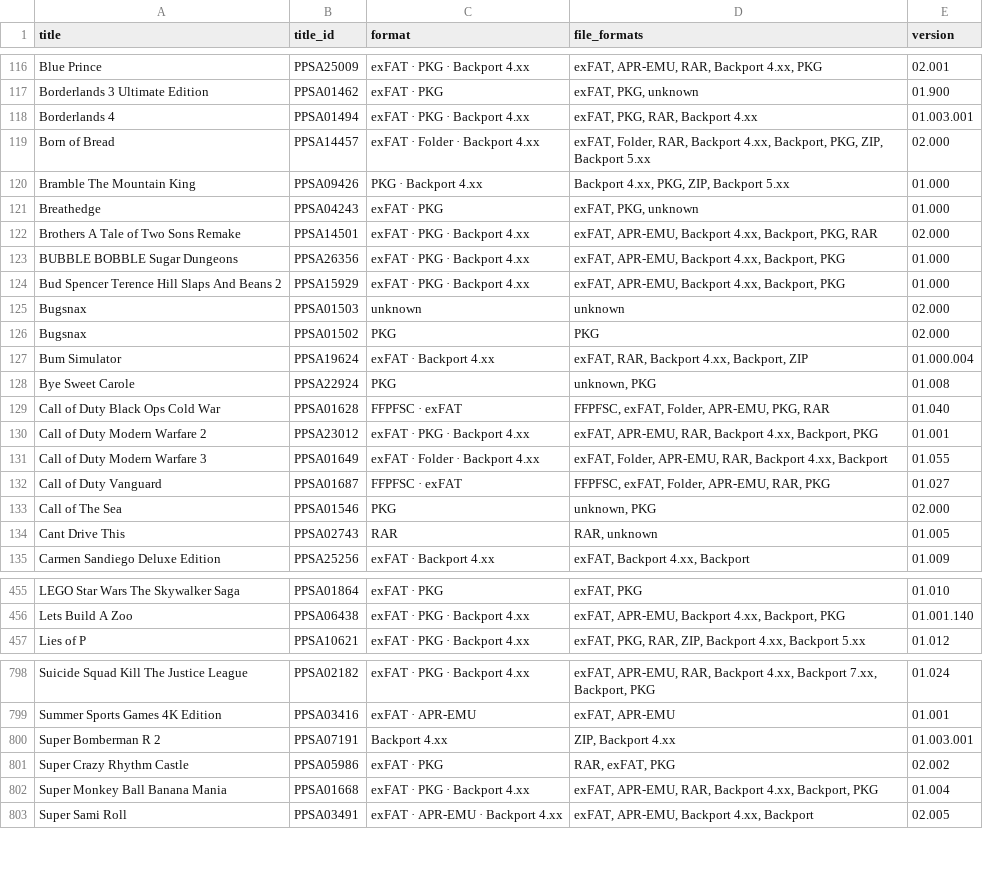
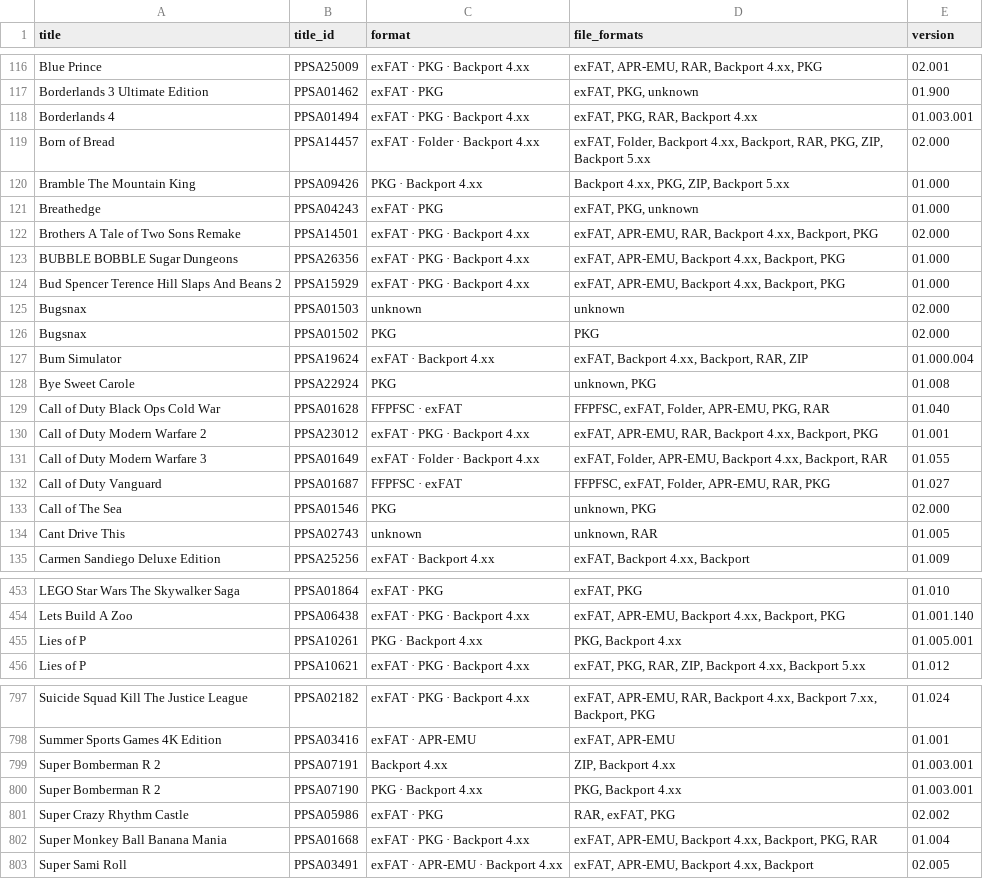
Before and after one commit to Jamzi94/catalog-V2, a CSV file: games-list.csv, drawn as a sheet; only a part is shown, gaps mark what is left out; the diff covers the shown part only.

```diff
--- a/games-list.csv
+++ b/games-list.csv
@@ -118,6 +118,6 @@ Borderlands 3 Ultimate Edition,PPSA01462,exFAT · PKG,"exFAT, PKG, unknown",01.9
 Borderlands 4,PPSA01494,exFAT · PKG · Backport 4.xx,"exFAT, PKG, RAR, Backport 4.xx",01.003.001
-Born of Bread,PPSA14457,exFAT · Folder · Backport 4.xx,"exFAT, Folder, RAR, Backport 4.xx, Backport, PKG, ZIP, Backport 5.xx",02.000
+Born of Bread,PPSA14457,exFAT · Folder · Backport 4.xx,"exFAT, Folder, Backport 4.xx, Backport, RAR, PKG, ZIP, Backport 5.xx",02.000
 Bramble The Mountain King,PPSA09426,PKG · Backport 4.xx,"Backport 4.xx, PKG, ZIP, Backport 5.xx",01.000
 Breathedge,PPSA04243,exFAT · PKG,"exFAT, PKG, unknown",01.000
-Brothers A Tale of Two Sons Remake,PPSA14501,exFAT · PKG · Backport 4.xx,"exFAT, APR-EMU, Backport 4.xx, Backport, PKG, RAR",02.000
+Brothers A Tale of Two Sons Remake,PPSA14501,exFAT · PKG · Backport 4.xx,"exFAT, APR-EMU, RAR, Backport 4.xx, Backport, PKG",02.000
 BUBBLE BOBBLE Sugar Dungeons,PPSA26356,exFAT · PKG · Backport 4.xx,"exFAT, APR-EMU, Backport 4.xx, Backport, PKG",01.000
@@ -126,3 +126,3 @@ Bugsnax,PPSA01503,unknown,unknown,02.000
 Bugsnax,PPSA01502,PKG,PKG,02.000
-Bum Simulator,PPSA19624,exFAT · Backport 4.xx,"exFAT, RAR, Backport 4.xx, Backport, ZIP",01.000.004
+Bum Simulator,PPSA19624,exFAT · Backport 4.xx,"exFAT, Backport 4.xx, Backport, RAR, ZIP",01.000.004
 Bye Sweet Carole,PPSA22924,PKG,"unknown, PKG",01.008
@@ -130,6 +130,6 @@ Call of Duty Black Ops Cold War,PPSA01628,FFPFSC · exFAT,"FFPFSC, exFAT, Folder
 Call of Duty Modern Warfare 2,PPSA23012,exFAT · PKG · Backport 4.xx,"exFAT, APR-EMU, RAR, Backport 4.xx, Backport, PKG",01.001
-Call of Duty Modern Warfare 3,PPSA01649,exFAT · Folder · Backport 4.xx,"exFAT, Folder, APR-EMU, RAR, Backport 4.xx, Backport",01.055
+Call of Duty Modern Warfare 3,PPSA01649,exFAT · Folder · Backport 4.xx,"exFAT, Folder, APR-EMU, Backport 4.xx, Backport, RAR",01.055
 Call of Duty Vanguard,PPSA01687,FFPFSC · exFAT,"FFPFSC, exFAT, Folder, APR-EMU, RAR, PKG",01.027
 Call of The Sea,PPSA01546,PKG,"unknown, PKG",02.000
-Cant Drive This,PPSA02743,RAR,"RAR, unknown",01.005
+Cant Drive This,PPSA02743,unknown,"unknown, RAR",01.005
 Carmen Sandiego Deluxe Edition,PPSA25256,exFAT · Backport 4.xx,"exFAT, Backport 4.xx, Backport",01.009
@@ -456,2 +454,3 @@ LEGO Star Wars The Skywalker Saga,PPSA01864,exFAT · PKG,"exFAT, PKG",01.010
 Lets Build A Zoo,PPSA06438,exFAT · PKG · Backport 4.xx,"exFAT, APR-EMU, Backport 4.xx, Backport, PKG",01.001.140
+Lies of P,PPSA10261,PKG · Backport 4.xx,"PKG, Backport 4.xx",01.005.001
 Lies of P,PPSA10621,exFAT · PKG · Backport 4.xx,"exFAT, PKG, RAR, ZIP, Backport 4.xx, Backport 5.xx",01.012
@@ -800,4 +799,5 @@ Summer Sports Games 4K Edition,PPSA03416,exFAT · APR-EMU,"exFAT, APR-EMU",01.00
 Super Bomberman R 2,PPSA07191,Backport 4.xx,"ZIP, Backport 4.xx",01.003.001
+Super Bomberman R 2,PPSA07190,PKG · Backport 4.xx,"PKG, Backport 4.xx",01.003.001
 Super Crazy Rhythm Castle,PPSA05986,exFAT · PKG,"RAR, exFAT, PKG",02.002
-Super Monkey Ball Banana Mania,PPSA01668,exFAT · PKG · Backport 4.xx,"exFAT, APR-EMU, RAR, Backport 4.xx, Backport, PKG",01.004
+Super Monkey Ball Banana Mania,PPSA01668,exFAT · PKG · Backport 4.xx,"exFAT, APR-EMU, Backport 4.xx, Backport, PKG, RAR",01.004
 Super Sami Roll,PPSA03491,exFAT · APR-EMU · Backport 4.xx,"exFAT, APR-EMU, Backport 4.xx, Backport",02.005
```
Also changed, not shown: 1 added row, 3 removed rows and 130 edited cells elsewhere in this file, 7 other files.
